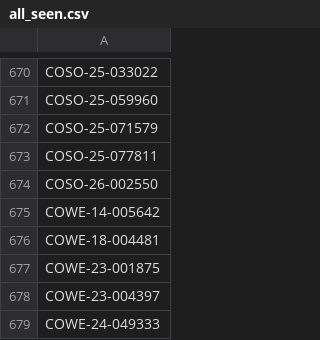
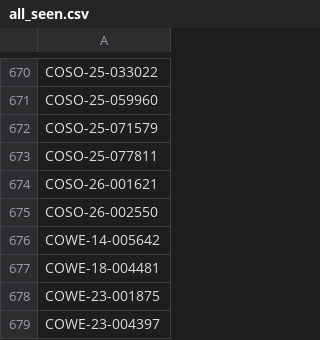
Before and after one commit to figlesias7/realforeclose-broward, a CSV file: data/all_seen.csv, drawn as a sheet; only a part is shown, gaps mark what is left out; the shorter side is filled out with more unchanged rows; the diff names each change by its address in the sheet, - before the commit and + after, or states it on an @@ line.

```diff
--- a/data/all_seen.csv
+++ b/data/all_seen.csv
+row 674: COSO-26-001621
```
Also changed, not shown: data/event_log.csv, 3 other files.
